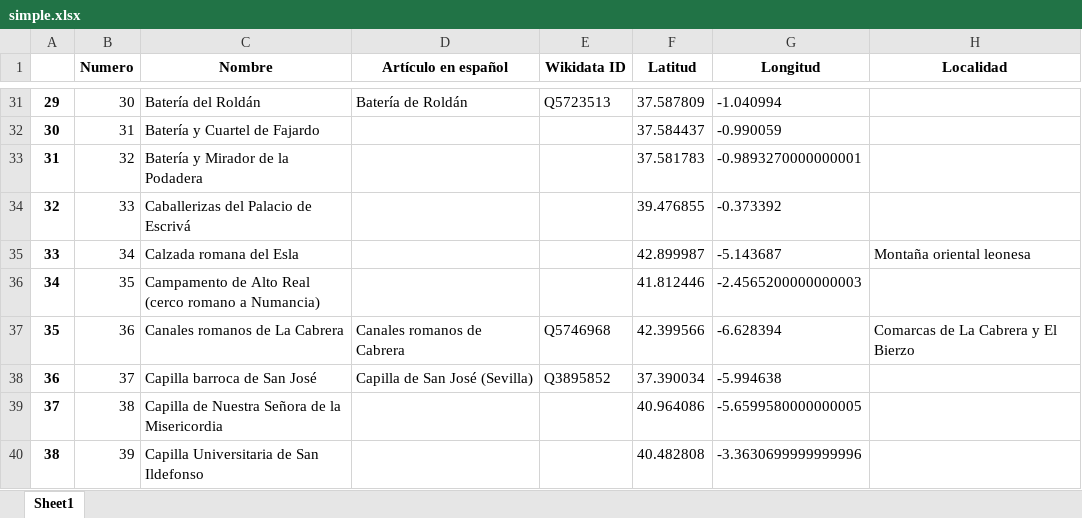
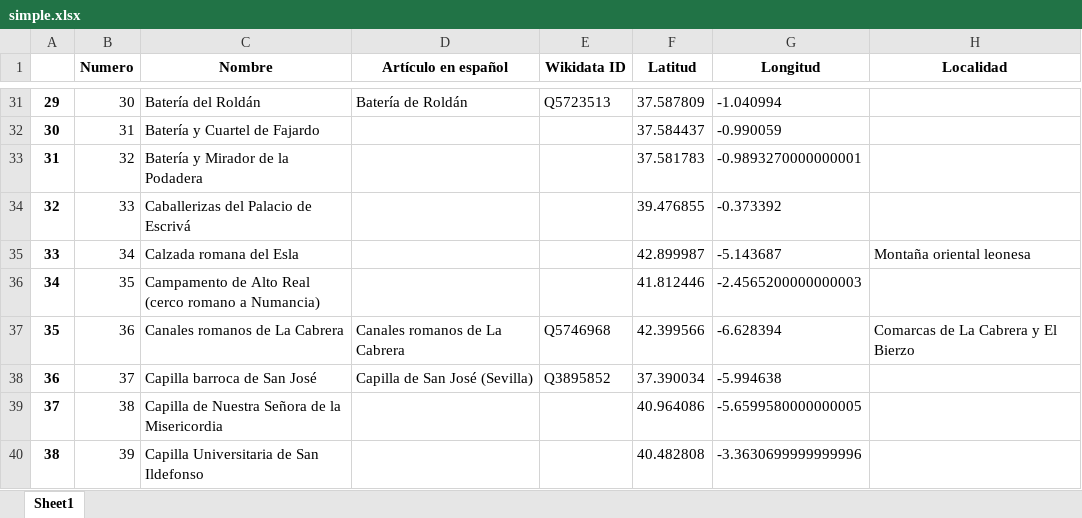
Before and after one commit to miguel-angel-monjas/red_list, an Excel workbook: simple.xlsx, sheet Sheet1, drawn as a sheet; only a part is shown, gaps mark what is left out; values as stored, in another font and other column widths than the file's, no borders; the diff names each change by its address in the sheet, - before the commit and + after, or states it on an @@ line.

```diff
--- a/simple.xlsx (sheet Sheet1)
+++ b/simple.xlsx (sheet Sheet1)
-D37 (Artículo en español): Canales romanos de Cabrera
+D37 (Artículo en español): Canales romanos de La Cabrera
```
Also changed, not shown: 1 other file.
